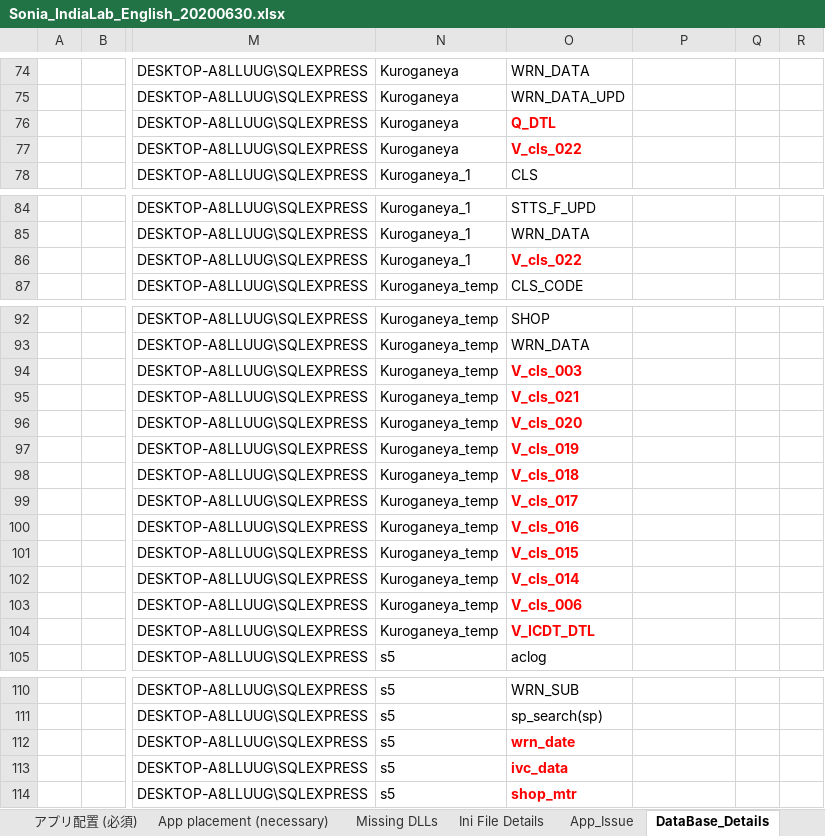
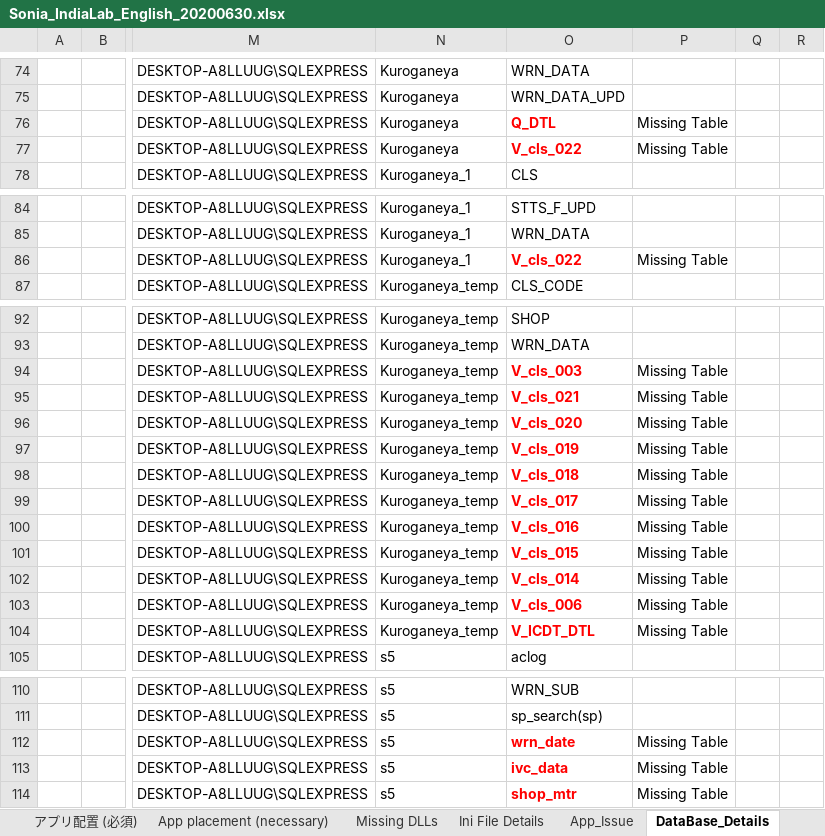
Before and after one commit to tcbalaji/DailyTracker, an Excel workbook: Sonia_IndiaLab_English_20200630.xlsx, sheet DataBase_Details, drawn as a sheet; only a part is shown, gaps mark what is left out; values as stored, in another font and other column widths than the file's, no borders; the diff covers the shown part only; the diff names each change by its address in the sheet, - before the commit and + after, or states it on an @@ line.

```diff
--- a/Sonia_IndiaLab_English_20200630.xlsx (sheet DataBase_Details)
+++ b/Sonia_IndiaLab_English_20200630.xlsx (sheet DataBase_Details)
-P76:P77: (empty)
+P76:P77: Missing Table
-P86: (empty)
+P86: Missing Table
-P94:P104: (empty)
+P94:P104: Missing Table
-P112:P114: (empty)
+P112:P114: Missing Table
```
Also changed, not shown: 36 edited cells elsewhere in this sheet, sheet Ini File Details.
